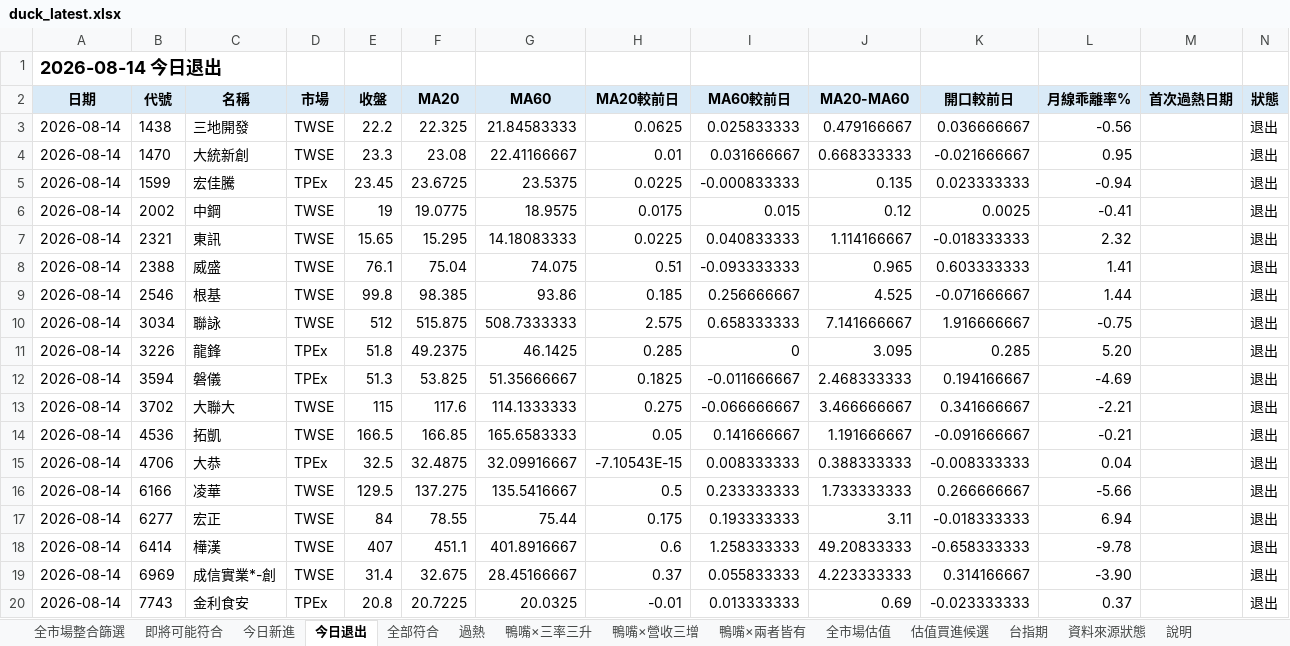
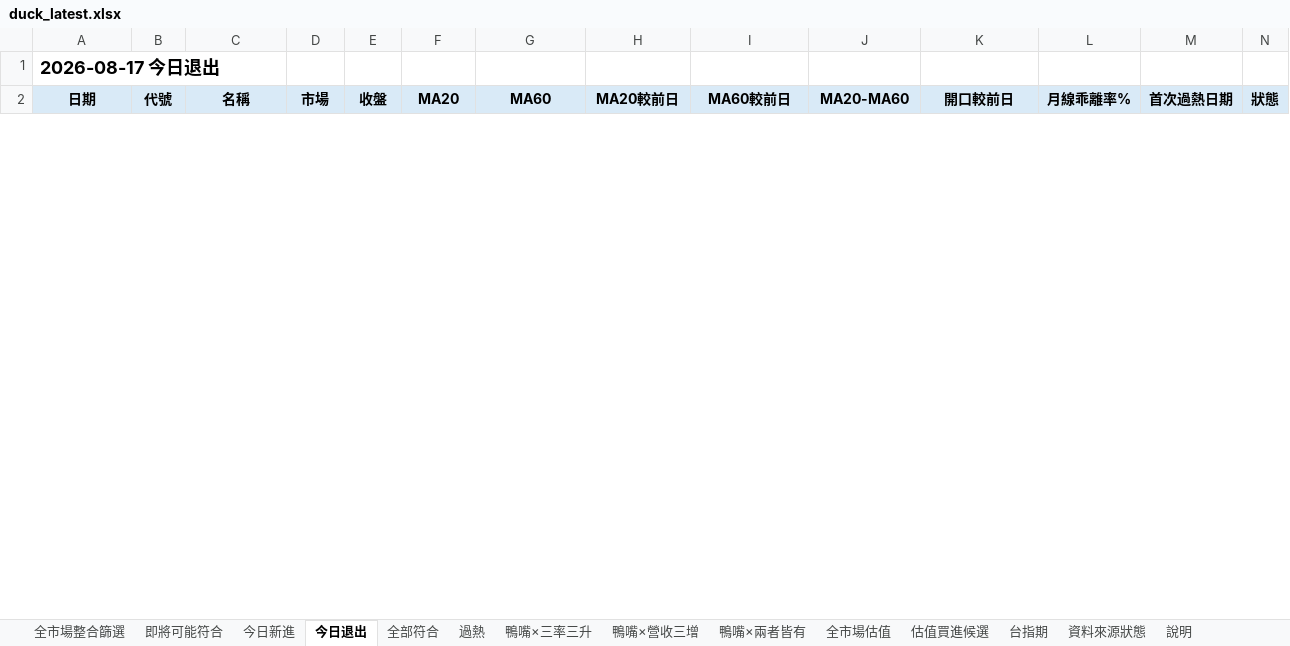
Before and after one commit to jan770610-dot/tw-stock-dashboard-test, an Excel workbook: duck_latest.xlsx, sheet 今日退出, drawn as a sheet; only a part is shown; values as stored, in another font and other column widths than the file's, no borders; conditional formats not drawn; removed rows and columns are numbered as before the commit, all else as after; the diff covers the shown part only; the diff names each change by its address in the sheet, - before the commit and + after, or states it on an @@ line.

```diff
--- a/duck_latest.xlsx (sheet 今日退出)
+++ b/duck_latest.xlsx (sheet 今日退出)
-A1 (日期): 2026-08-14 今日退出
+A1 (日期): 2026-08-17 今日退出
-row 3: 2026-08-14 | 1438 | 三地開發 | TWSE | 22.2 | 22.325 | 21.84583333 | 0.0625 | 0.025833333 | 0.479166667 | 0.036666667 | -0.56 |  | 退出
-row 4: 2026-08-14 | 1470 | 大統新創 | TWSE | 23.3 | 23.08 | 22.41166667 | 0.01 | 0.031666667 | 0.668333333 | -0.021666667 | 0.95 |  | 退出
-row 5: 2026-08-14 | 1599 | 宏佳騰 | TPEx | 23.45 | 23.6725 | 23.5375 | 0.0225 | -0.000833333 | 0.135 | 0.023333333 | -0.94 |  | 退出
-row 6: 2026-08-14 | 2002 | 中鋼 | TWSE | 19 | 19.0775 | 18.9575 | 0.0175 | 0.015 | 0.12 | 0.0025 | -0.41 |  | 退出
-row 7: 2026-08-14 | 2321 | 東訊 | TWSE | 15.65 | 15.295 | 14.18083333 | 0.0225 | 0.040833333 | 1.114166667 | -0.018333333 | 2.32 |  | 退出
-row 8: 2026-08-14 | 2388 | 威盛 | TWSE | 76.1 | 75.04 | 74.075 | 0.51 | -0.093333333 | 0.965 | 0.603333333 | 1.41 |  | 退出
-row 9: 2026-08-14 | 2546 | 根基 | TWSE | 99.8 | 98.385 | 93.86 | 0.185 | 0.256666667 | 4.525 | -0.071666667 | 1.44 |  | 退出
-row 10: 2026-08-14 | 3034 | 聯詠 | TWSE | 512 | 515.875 | 508.7333333 | 2.575 | 0.658333333 | 7.141666667 | 1.916666667 | -0.75 |  | 退出
-row 11: 2026-08-14 | 3226 | 龍鋒 | TPEx | 51.8 | 49.2375 | 46.1425 | 0.285 | 0 | 3.095 | 0.285 | 5.20 |  | 退出
-row 12: 2026-08-14 | 3594 | 磐儀 | TPEx | 51.3 | 53.825 | 51.35666667 | 0.1825 | -0.011666667 | 2.468333333 | 0.194166667 | -4.69 |  | 退出
-row 13: 2026-08-14 | 3702 | 大聯大 | TWSE | 115 | 117.6 | 114.1333333 | 0.275 | -0.066666667 | 3.466666667 | 0.341666667 | -2.21 |  | 退出
-row 14: 2026-08-14 | 4536 | 拓凱 | TWSE | 166.5 | 166.85 | 165.6583333 | 0.05 | 0.141666667 | 1.191666667 | -0.091666667 | -0.21 |  | 退出
-row 15: 2026-08-14 | 4706 | 大恭 | TPEx | 32.5 | 32.4875 | 32.09916667 | -7.10543E-15 | 0.008333333 | 0.388333333 | -0.008333333 | 0.04 |  | 退出
-row 16: 2026-08-14 | 6166 | 凌華 | TWSE | 129.5 | 137.275 | 135.5416667 | 0.5 | 0.233333333 | 1.733333333 | 0.266666667 | -5.66 |  | 退出
-row 17: 2026-08-14 | 6277 | 宏正 | TWSE | 84 | 78.55 | 75.44 | 0.175 | 0.193333333 | 3.11 | -0.018333333 | 6.94 |  | 退出
-row 18: 2026-08-14 | 6414 | 樺漢 | TWSE | 407 | 451.1 | 401.8916667 | 0.6 | 1.258333333 | 49.20833333 | -0.658333333 | -9.78 |  | 退出
-row 19: 2026-08-14 | 6969 | 成信實業*-創 | TWSE | 31.4 | 32.675 | 28.45166667 | 0.37 | 0.055833333 | 4.223333333 | 0.314166667 | -3.90 |  | 退出
-row 20: 2026-08-14 | 7743 | 金利食安 | TPEx | 20.8 | 20.7225 | 20.0325 | -0.01 | 0.013333333 | 0.69 | -0.023333333 | 0.37 |  | 退出
```
Also changed, not shown: 27 added rows and 3 removed rows elsewhere in this sheet, sheet 全市場整合篩選, sheet 全市場估值, sheet 全部符合, sheet 即將可能符合, sheet 估值買進候選, sheet 鴨嘴×營收三增, 7 more sheets, rs_latest.xlsx, 1 other file.
